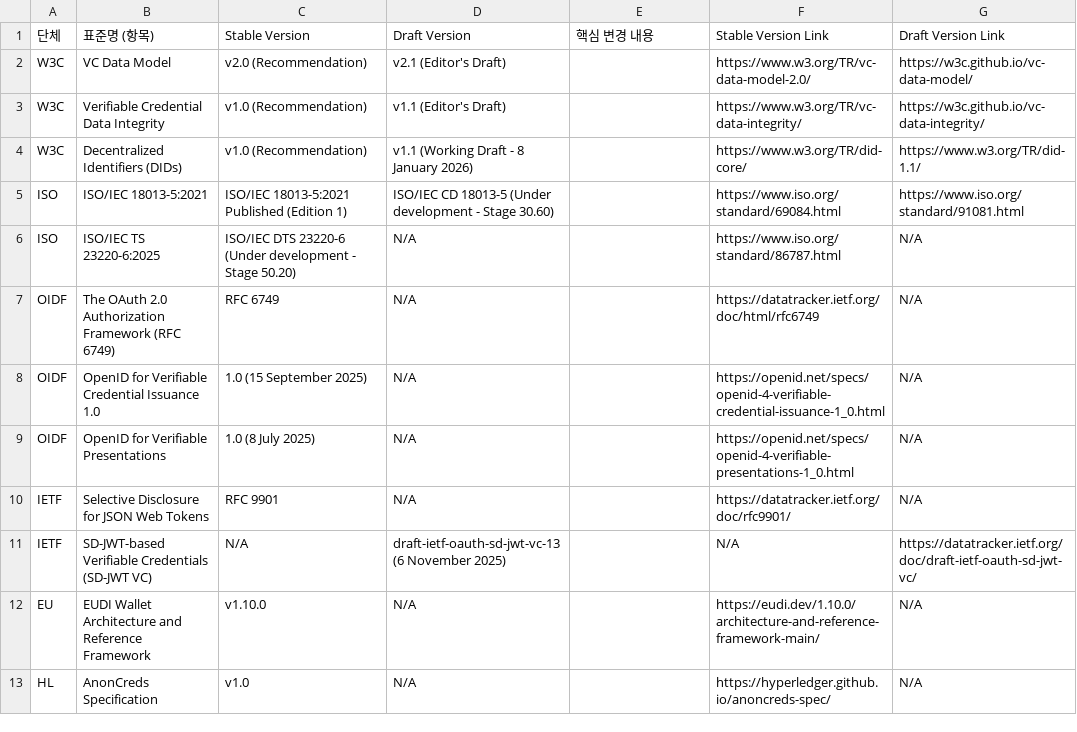
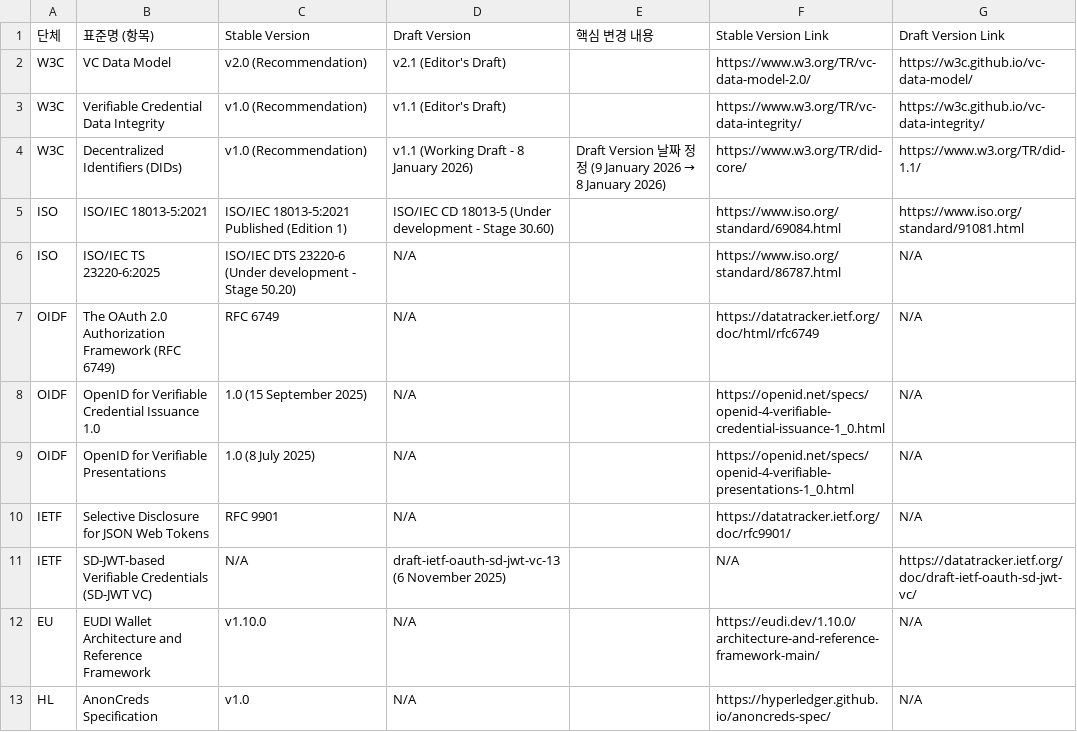
Before and after one commit to yoongyu-lee/standards-version-tracker, a CSV file: standards.csv, drawn as a sheet.

Commit message:
Fix DID v1.1 Working Draft date (9 Jan → 8 Jan 2026)

```diff
--- a/standards.csv
+++ b/standards.csv
@@ -3,3 +3,3 @@ W3C,VC Data Model,v2.0 (Recommendation),v2.1 (Editor's Draft),,https://www.w3.or
 W3C,Verifiable Credential Data Integrity,v1.0 (Recommendation),v1.1 (Editor's Draft),,https://www.w3.org/TR/vc-data-integrity/,https://w3c.github.io/vc-data-integrity/
-W3C,Decentralized Identifiers (DIDs),v1.0 (Recommendation),v1.1 (Working Draft - 8 January 2026),,https://www.w3.org/TR/did-core/,https://www.w3.org/TR/did-1.1/
+W3C,Decentralized Identifiers (DIDs),v1.0 (Recommendation),v1.1 (Working Draft - 8 January 2026),Draft Version 날짜 정정 (9 January 2026 → 8 January 2026),https://www.w3.org/TR/did-core/,https://www.w3.org/TR/did-1.1/
 ISO,ISO/IEC 18013-5:2021,ISO/IEC 18013-5:2021 Published (Edition 1),ISO/IEC CD 18013-5 (Under development - Stage 30.60),,https://www.iso.org/standard/69084.html,https://www.iso.org/standard/91081.html
```
